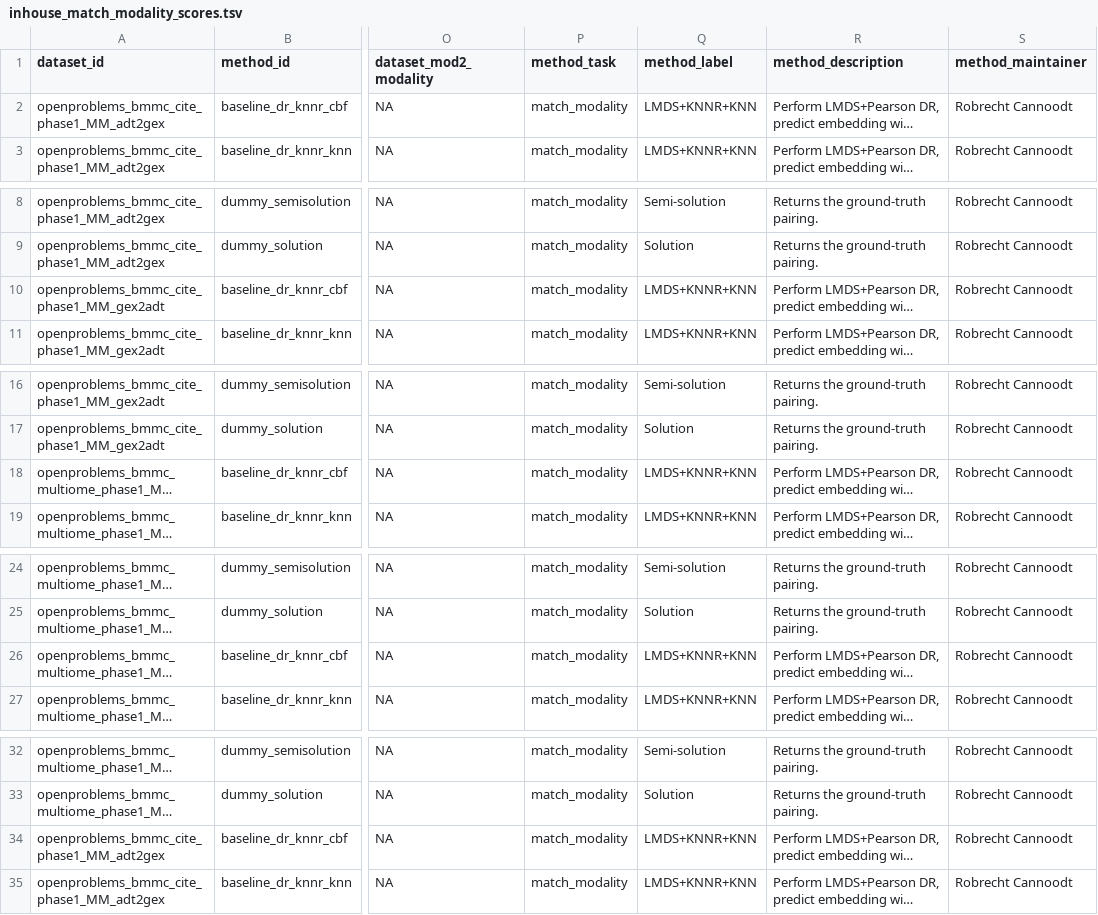
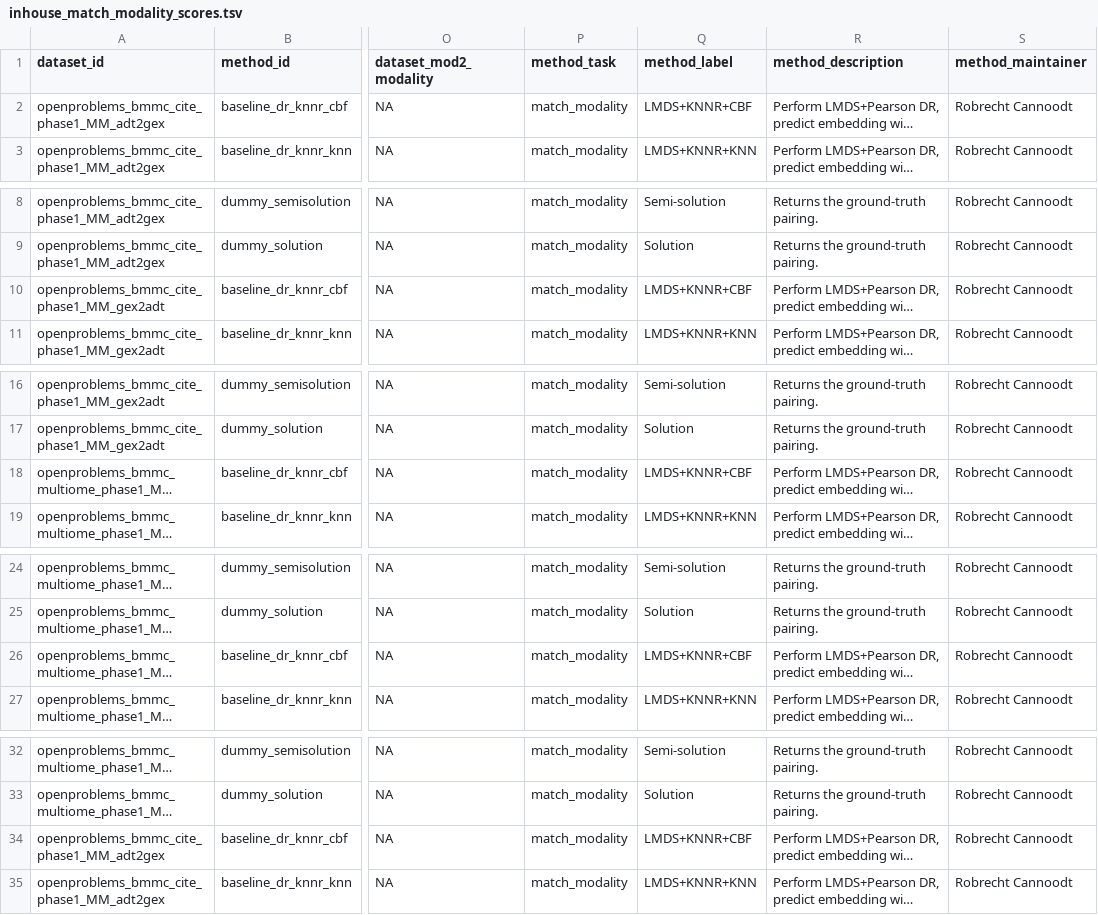
Before and after one commit to openproblems-bio/neurips2021_multimodal_viash, a TSV file: results/inhouse_match_modality_scores.tsv, drawn as a sheet; only a part is shown, gaps mark what is left out; long unchanged cells end in …; the diff covers the shown part only; the diff names each change by its address in the sheet, - before the commit and + after, or states it on an @@ line.

```diff
--- a/results/inhouse_match_modality_scores.tsv
+++ b/results/inhouse_match_modality_scores.tsv
-Q2 (method_label): LMDS+KNNR+KNN
+Q2 (method_label): LMDS+KNNR+CBF
-Q10 (method_label): LMDS+KNNR+KNN
+Q10 (method_label): LMDS+KNNR+CBF
-Q18 (method_label): LMDS+KNNR+KNN
+Q18 (method_label): LMDS+KNNR+CBF
-Q26 (method_label): LMDS+KNNR+KNN
+Q26 (method_label): LMDS+KNNR+CBF
-Q34 (method_label): LMDS+KNNR+KNN
+Q34 (method_label): LMDS+KNNR+CBF
```
Also changed, not shown: 19 edited cells elsewhere in this file, results/inhouse_match_modality_summary.tsv, results/inhouse_predict_modality_scores.tsv, 6 other files.
